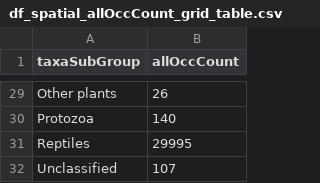
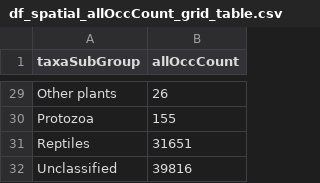
Before and after one commit to daphnehoh/BiodiversityDataGapTW, a CSV file: shinyapp-zh/www/data/processed/df_spatial_allOccCount_grid_table.csv, drawn as a sheet; only a part is shown, gaps mark what is left out; the diff covers the shown part only.

```diff
--- a/shinyapp-zh/www/data/processed/df_spatial_allOccCount_grid_table.csv
+++ b/shinyapp-zh/www/data/processed/df_spatial_allOccCount_grid_table.csv
@@ -29,4 +29,4 @@
 "Other plants",26
-"Protozoa",140
-"Reptiles",29995
-"Unclassified",107
+"Protozoa",155
+"Reptiles",31651
+"Unclassified",39816
```
Also changed, not shown: 26 edited cells elsewhere in this file, shinyapp-zh/www/data/processed/df_counts_by_habitats.csv, shinyapp-zh/www/data/processed/df_taxa.rank.csv, 35 other files.
